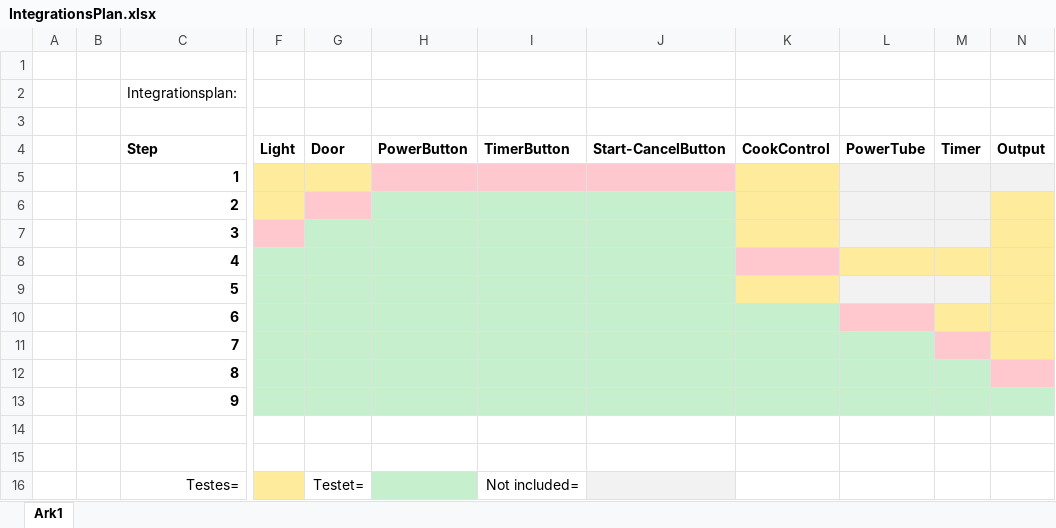
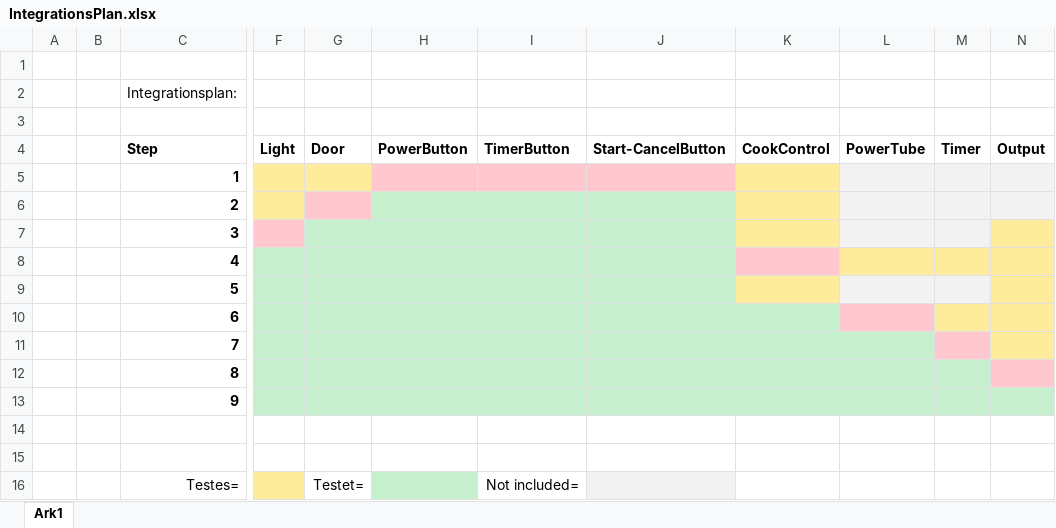
Before and after one commit to TeamEasyOn2020/SWTAssignment3_Microwave, an Excel workbook: IntegrationsPlan.xlsx, sheet Ark1, drawn as a sheet; only a part is shown, gaps mark what is left out; values as stored, in another font and other column widths than the file's, no borders; the diff names each change by its address in the sheet, - before the commit and + after, or states it on an @@ line.

Commit message:
Integrationsplan

```diff
--- a/IntegrationsPlan.xlsx (sheet Ark1)
+++ b/IntegrationsPlan.xlsx (sheet Ark1)
-N6 fill: #FFEB9C
+N6 fill: #F2F2F2
```
Also changed, not shown: 1 other file.
